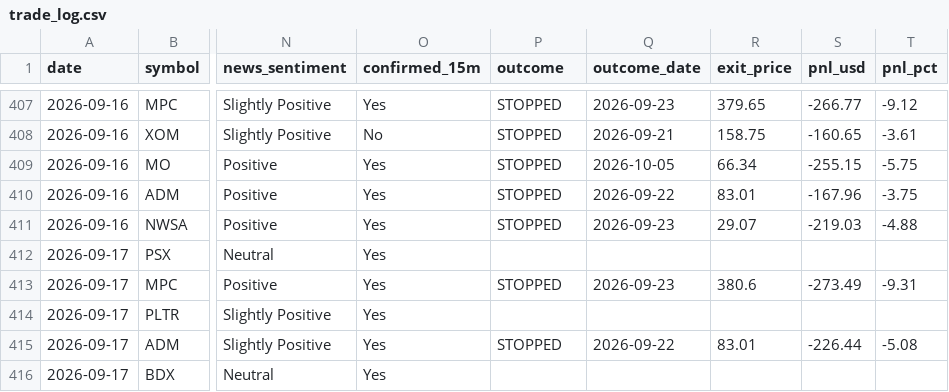
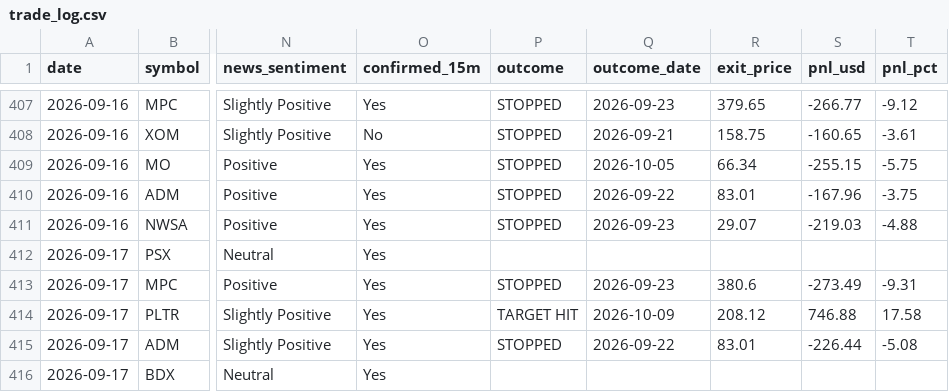
Before and after one commit to prabha-v2/swing-trading-agent-us, a CSV file: trade_log.csv, drawn as a sheet; only a part is shown, gaps mark what is left out; the diff names each change by its address in the sheet, - before the commit and + after, or states it on an @@ line.

```diff
--- a/trade_log.csv
+++ b/trade_log.csv
-P414 (outcome): (empty)
+P414 (outcome): TARGET HIT
-Q414 (outcome_date): (empty)
+Q414 (outcome_date): 2026-10-09
-R414 (exit_price): (empty)
+R414 (exit_price): 208.12
-S414 (pnl_usd): (empty)
+S414 (pnl_usd): 746.88
-T414 (pnl_pct): (empty)
+T414 (pnl_pct): 17.58
```
